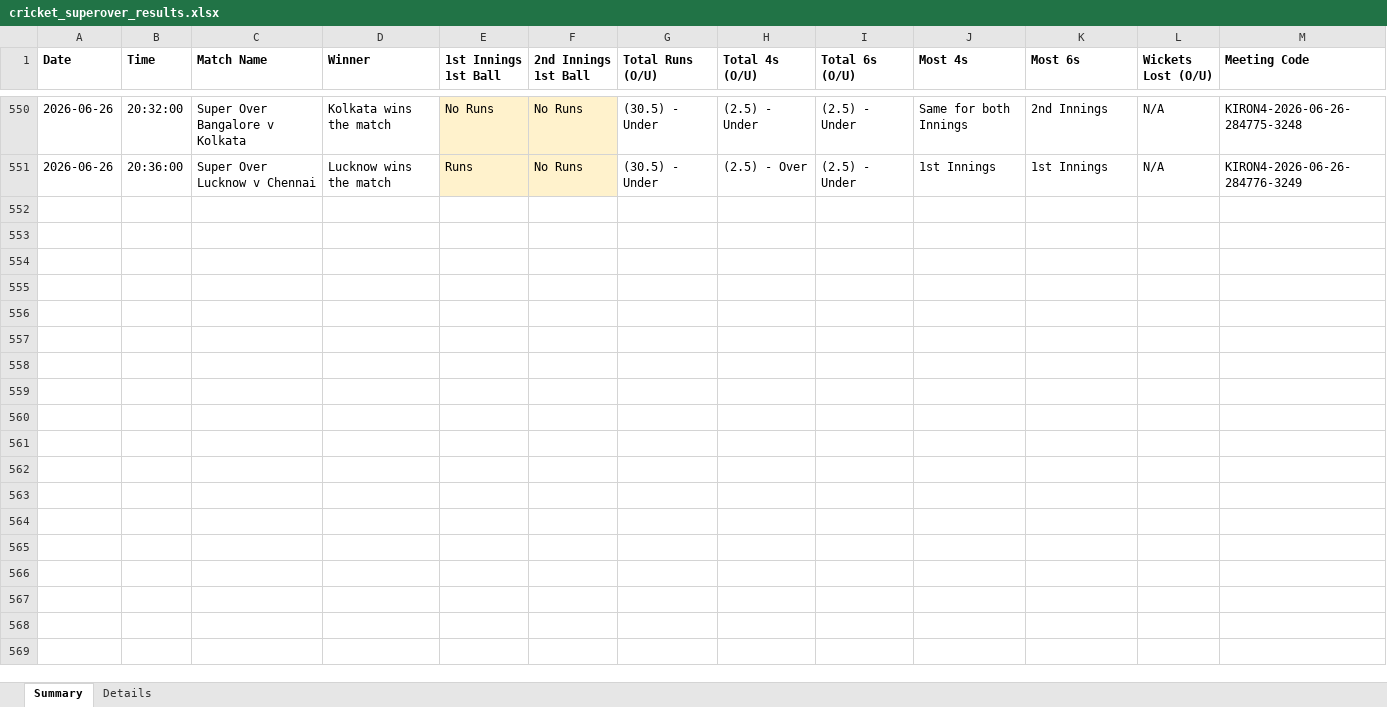
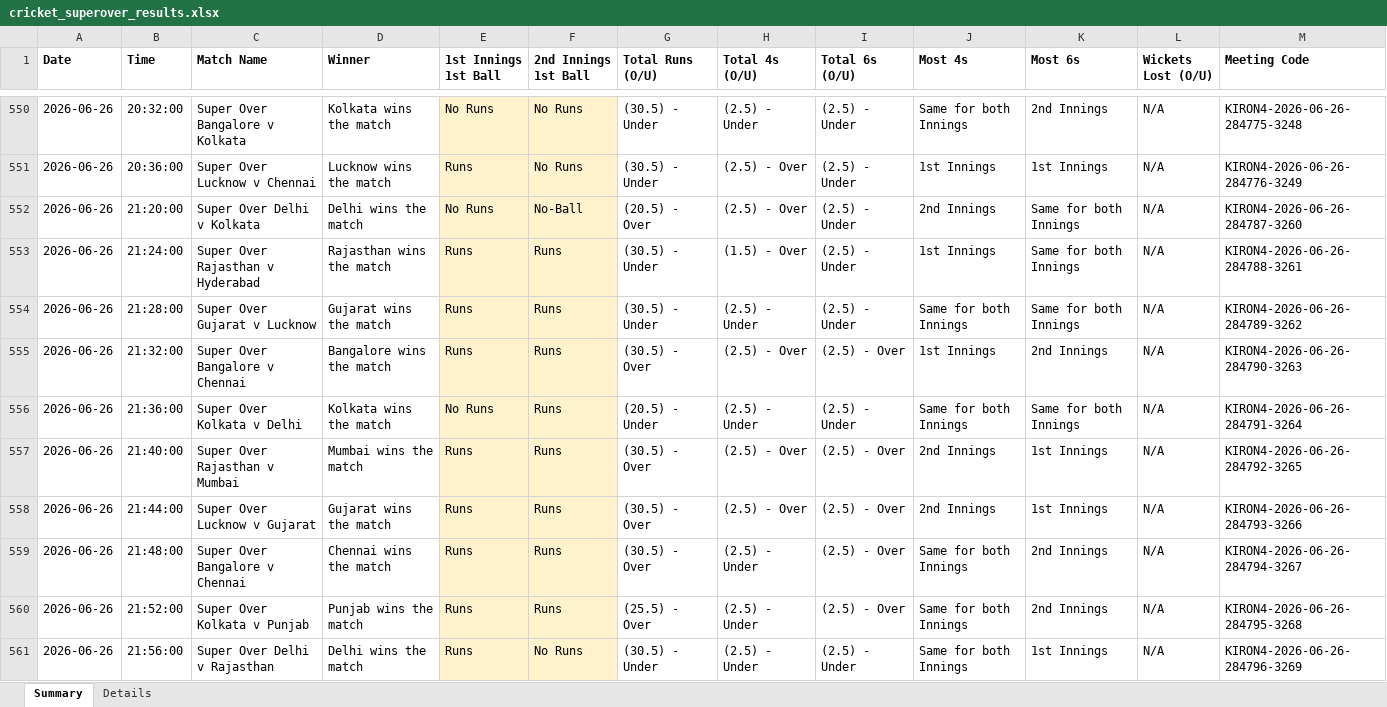
Before and after one commit to NorajChathuranga/STBet-Tracker, an Excel workbook: data/cricket_superover_results.xlsx, sheet Summary, drawn as a sheet; only a part is shown, gaps mark what is left out; values as stored, in another font and other column widths than the file's, no borders; the diff covers the shown part only; the diff names each change by its address in the sheet, - before the commit and + after, or states it on an @@ line.

```diff
--- a/data/cricket_superover_results.xlsx (sheet Summary)
+++ b/data/cricket_superover_results.xlsx (sheet Summary)
+row 552: 2026-06-26 | 21:20:00 | Super Over Delhi v Kolkata | Delhi wins the match | No Runs | No-Ball | (20.5) - Over | (2.5) - Over | (2.5) - Under | 2nd Innings | Same for both Innings | N/A | KIRON4-2026-06-26-284787-3260
+row 553: 2026-06-26 | 21:24:00 | Super Over Rajasthan v Hyderabad | Rajasthan wins the match | Runs | Runs | (30.5) - Under | (1.5) - Over | (2.5) - Under | 1st Innings | Same for both Innings | N/A | KIRON4-2026-06-26-284788-3261
+row 554: 2026-06-26 | 21:28:00 | Super Over Gujarat v Lucknow | Gujarat wins the match | Runs | Runs | (30.5) - Under | (2.5) - Under | (2.5) - Under | Same for both Innings | Same for both Innings | N/A | KIRON4-2026-06-26-284789-3262
+row 555: 2026-06-26 | 21:32:00 | Super Over Bangalore v Chennai | Bangalore wins the match | Runs | Runs | (30.5) - Over | (2.5) - Over | (2.5) - Over | 1st Innings | 2nd Innings | N/A | KIRON4-2026-06-26-284790-3263
+row 556: 2026-06-26 | 21:36:00 | Super Over Kolkata v Delhi | Kolkata wins the match | No Runs | Runs | (20.5) - Under | (2.5) - Under | (2.5) - Under | Same for both Innings | Same for both Innings | N/A | KIRON4-2026-06-26-284791-3264
+row 557: 2026-06-26 | 21:40:00 | Super Over Rajasthan v Mumbai | Mumbai wins the match | Runs | Runs | (30.5) - Over | (2.5) - Over | (2.5) - Over | 2nd Innings | 1st Innings | N/A | KIRON4-2026-06-26-284792-3265
+row 558: 2026-06-26 | 21:44:00 | Super Over Lucknow v Gujarat | Gujarat wins the match | Runs | Runs | (30.5) - Over | (2.5) - Over | (2.5) - Over | 2nd Innings | 1st Innings | N/A | KIRON4-2026-06-26-284793-3266
+row 559: 2026-06-26 | 21:48:00 | Super Over Bangalore v Chennai | Chennai wins the match | Runs | Runs | (30.5) - Over | (2.5) - Under | (2.5) - Over | Same for both Innings | 2nd Innings | N/A | KIRON4-2026-06-26-284794-3267
+row 560: 2026-06-26 | 21:52:00 | Super Over Kolkata v Punjab | Punjab wins the match | Runs | Runs | (25.5) - Over | (2.5) - Under | (2.5) - Over | Same for both Innings | 2nd Innings | N/A | KIRON4-2026-06-26-284795-3268
+row 561: 2026-06-26 | 21:56:00 | Super Over Delhi v Rajasthan | Delhi wins the match | Runs | No Runs | (30.5) - Under | (2.5) - Under | (2.5) - Under | Same for both Innings | 1st Innings | N/A | KIRON4-2026-06-26-284796-3269
```
Also changed, not shown: 10 added rows elsewhere in this sheet, sheet Details, 5 other files.
